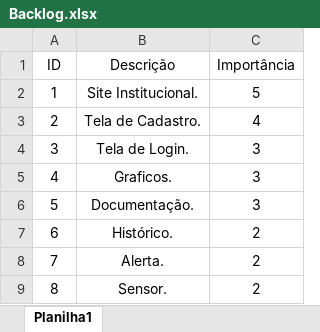
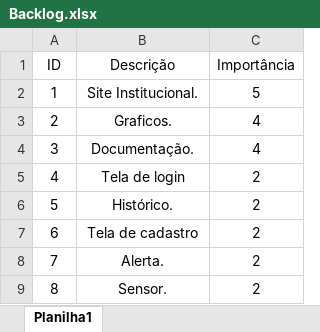
Before and after one commit to BandTec/grupo3-sa, an Excel workbook: Projeto-Documentacao/Planilhas/Backlog.xlsx, sheet Planilha1, drawn as a sheet; values as stored, in another font and other column widths than the file's, no borders; table styles not drawn; removed rows and columns are numbered as before the commit, all else as after; the diff names each change by its address in the sheet, - before the commit and + after, or states it on an @@ line.

Commit message:
Atualização das planilhas de backlog e riscos

```diff
--- a/Projeto-Documentacao/Planilhas/Backlog.xlsx (sheet Planilha1)
+++ b/Projeto-Documentacao/Planilhas/Backlog.xlsx (sheet Planilha1)
-row 3: 2 | Tela de Cadastro. | 4
-row 4: 3 | Tela de Login. | 3
@@ column A (ID) renumbered between rows 3 and 6 @@
-C3:C4 (Importância): 3
+C3:C4 (Importância): 4
+row 5: 4 | Tela de login | 2
+row 7: 6 | Tela de cadastro | 2
```
Also changed, not shown: Projeto-Documentacao/Planilhas/Riscos.xlsx.
